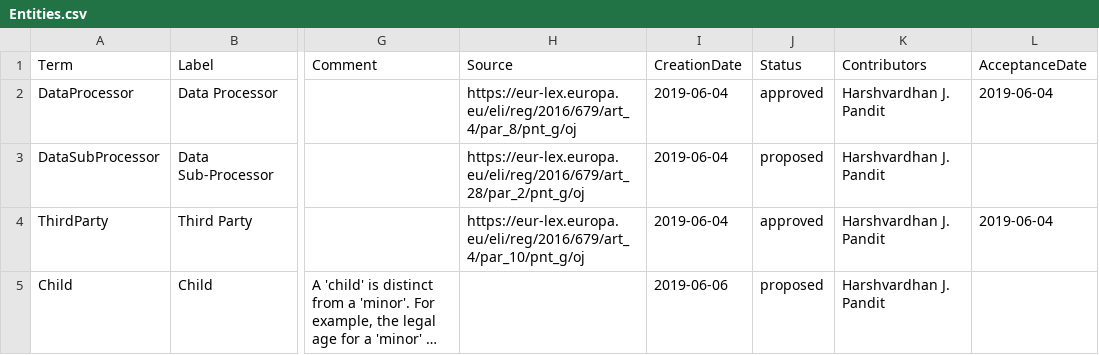
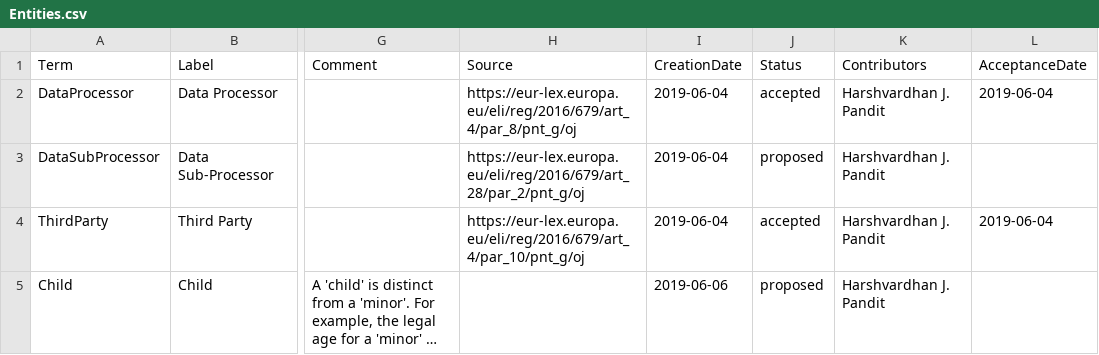
Before and after one commit to dpvcg/dpv-documentation, a CSV file: vocab_csv/Entities.csv, drawn as a sheet; only a part is shown, gaps mark what is left out; long unchanged cells end in …; the diff names each change by its address in the sheet, - before the commit and + after, or states it on an @@ line.

Commit message:
fixed sw:term_status for Entities

```diff
--- a/vocab_csv/Entities.csv
+++ b/vocab_csv/Entities.csv
-J2 (Status): approved
+J2 (Status): accepted
-J4 (Status): approved
+J4 (Status): accepted
```
Also changed, not shown: 9 other files.
